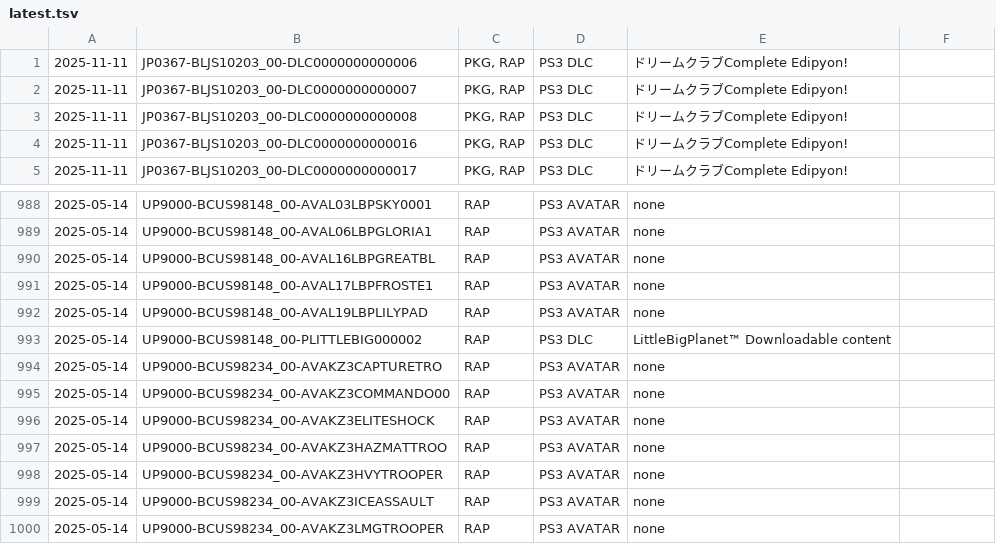
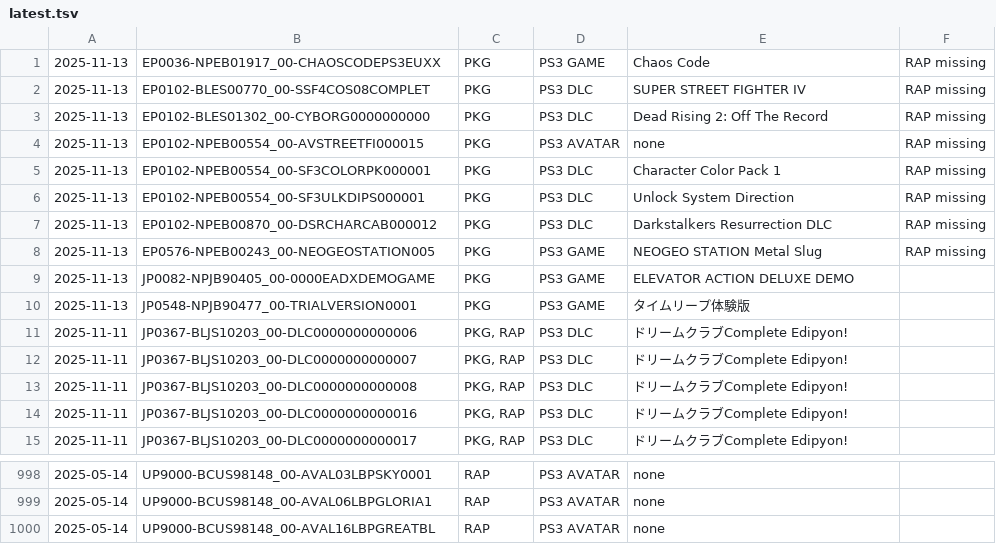
Before and after one commit to 1jtp8sobiu/psn-chihiro, a TSV file: latest.tsv, drawn as a sheet; only a part is shown, gaps mark what is left out.

```diff
--- a/latest.tsv
+++ b/latest.tsv
@@ -1 +1,11 @@
+2025-11-13	EP0036-NPEB01917_00-CHAOSCODEPS3EUXX	PKG	PS3 GAME	Chaos Code	RAP missing
+2025-11-13	EP0102-BLES00770_00-SSF4COS08COMPLET	PKG	PS3 DLC	SUPER STREET FIGHTER IV	RAP missing
+2025-11-13	EP0102-BLES01302_00-CYBORG0000000000	PKG	PS3 DLC	Dead Rising 2: Off The Record	RAP missing
+2025-11-13	EP0102-NPEB00554_00-AVSTREETFI000015	PKG	PS3 AVATAR	none	RAP missing
+2025-11-13	EP0102-NPEB00554_00-SF3COLORPK000001	PKG	PS3 DLC	Character Color Pack 1	RAP missing
+2025-11-13	EP0102-NPEB00554_00-SF3ULKDIPS000001	PKG	PS3 DLC	Unlock System Direction	RAP missing
+2025-11-13	EP0102-NPEB00870_00-DSRCHARCAB000012	PKG	PS3 DLC	Darkstalkers Resurrection DLC	RAP missing
+2025-11-13	EP0576-NPEB00243_00-NEOGEOSTATION005	PKG	PS3 GAME	NEOGEO STATION Metal Slug	RAP missing
+2025-11-13	JP0082-NPJB90405_00-0000EADXDEMOGAME	PKG	PS3 GAME	ELEVATOR ACTION DELUXE DEMO	
+2025-11-13	JP0548-NPJB90477_00-TRIALVERSION0001	PKG	PS3 GAME	タイムリープ体験版	
 2025-11-11	JP0367-BLJS10203_00-DLC0000000000006	PKG, RAP	PS3 DLC	ドリームクラブComplete Edipyon!	
@@ -990,11 +1000 @@
 2025-05-14	UP9000-BCUS98148_00-AVAL16LBPGREATBL	RAP	PS3 AVATAR	none	
-2025-05-14	UP9000-BCUS98148_00-AVAL17LBPFROSTE1	RAP	PS3 AVATAR	none	
-2025-05-14	UP9000-BCUS98148_00-AVAL19LBPLILYPAD	RAP	PS3 AVATAR	none	
-2025-05-14	UP9000-BCUS98148_00-PLITTLEBIG000002	RAP	PS3 DLC	LittleBigPlanet™ Downloadable content	
-2025-05-14	UP9000-BCUS98234_00-AVAKZ3CAPTURETRO	RAP	PS3 AVATAR	none	
-2025-05-14	UP9000-BCUS98234_00-AVAKZ3COMMANDO00	RAP	PS3 AVATAR	none	
-2025-05-14	UP9000-BCUS98234_00-AVAKZ3ELITESHOCK	RAP	PS3 AVATAR	none	
-2025-05-14	UP9000-BCUS98234_00-AVAKZ3HAZMATTROO	RAP	PS3 AVATAR	none	
-2025-05-14	UP9000-BCUS98234_00-AVAKZ3HVYTROOPER	RAP	PS3 AVATAR	none	
-2025-05-14	UP9000-BCUS98234_00-AVAKZ3ICEASSAULT	RAP	PS3 AVATAR	none	
-2025-05-14	UP9000-BCUS98234_00-AVAKZ3LMGTROOPER	RAP	PS3 AVATAR	none	
```
Also changed, not shown: 2 other files.
